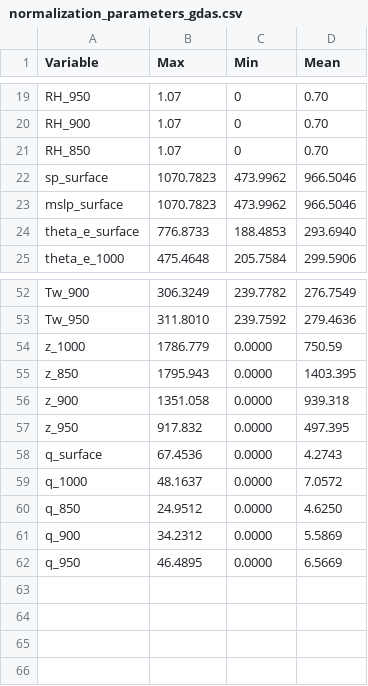
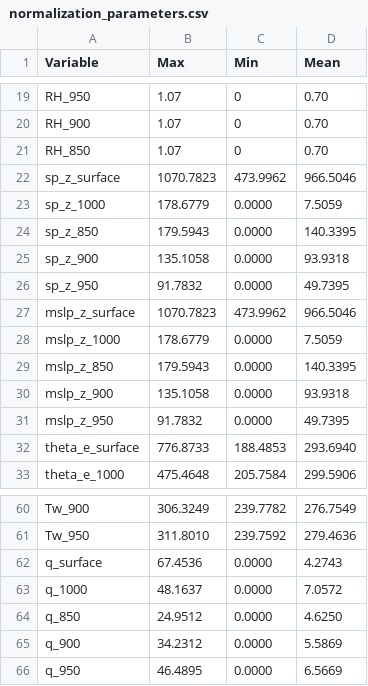
Before and after one commit to ai2es/fronts, a CSV file: normalization_parameters.csv (was normalization_parameters_gdas.csv), drawn as a sheet; only a part is shown, gaps mark what is left out.

Commit message:
update normalization parameters
Signed-off-by: Andrew Justin <andrewjustinwx@gmail.com>

```diff
--- a/normalization_parameters_gdas.csv
+++ b/normalization_parameters.csv
@@ -21,4 +21,12 @@ RH_900,1.07,0,0.70
 RH_850,1.07,0,0.70
-sp_surface,1070.7823,473.9962,966.5046
-mslp_surface,1070.7823,473.9962,966.5046
+sp_z_surface,1070.7823,473.9962,966.5046
+sp_z_1000,178.6779,0.0000,7.5059
+sp_z_850,179.5943,0.0000,140.3395
+sp_z_900,135.1058,0.0000,93.9318
+sp_z_950,91.7832,0.0000,49.7395
+mslp_z_surface,1070.7823,473.9962,966.5046
+mslp_z_1000,178.6779,0.0000,7.5059
+mslp_z_850,179.5943,0.0000,140.3395
+mslp_z_900,135.1058,0.0000,93.9318
+mslp_z_950,91.7832,0.0000,49.7395
 theta_e_surface,776.8733,188.4853,293.6940
@@ -53,6 +61,2 @@ Tw_900,306.3249,239.7782,276.7549
 Tw_950,311.8010,239.7592,279.4636
-z_1000,1786.779,0.0000,750.59
-z_850,1795.943,0.0000,1403.395
-z_900,1351.058,0.0000,939.318
-z_950,917.832,0.0000,497.395
 q_surface,67.4536,0.0000,4.2743
```
